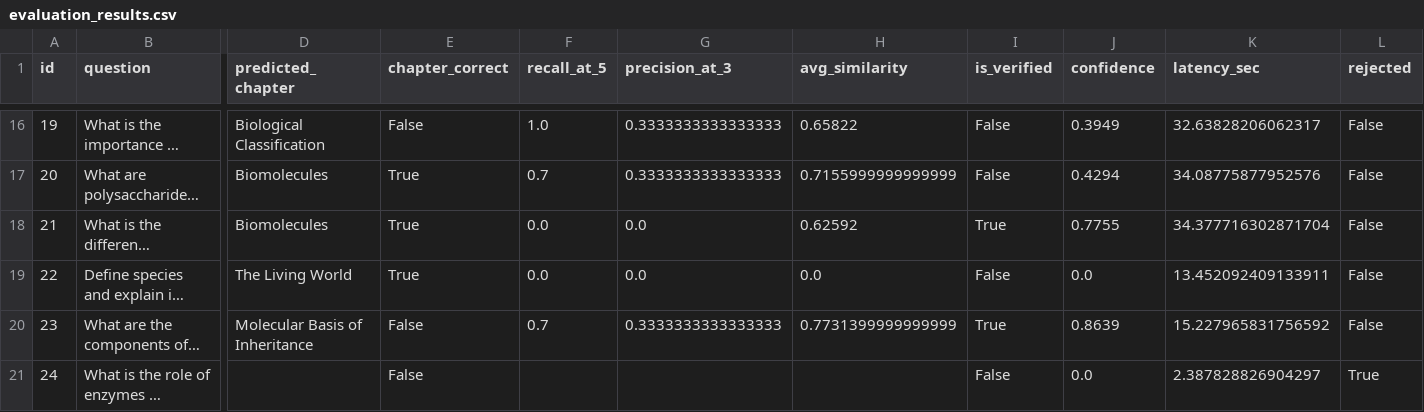
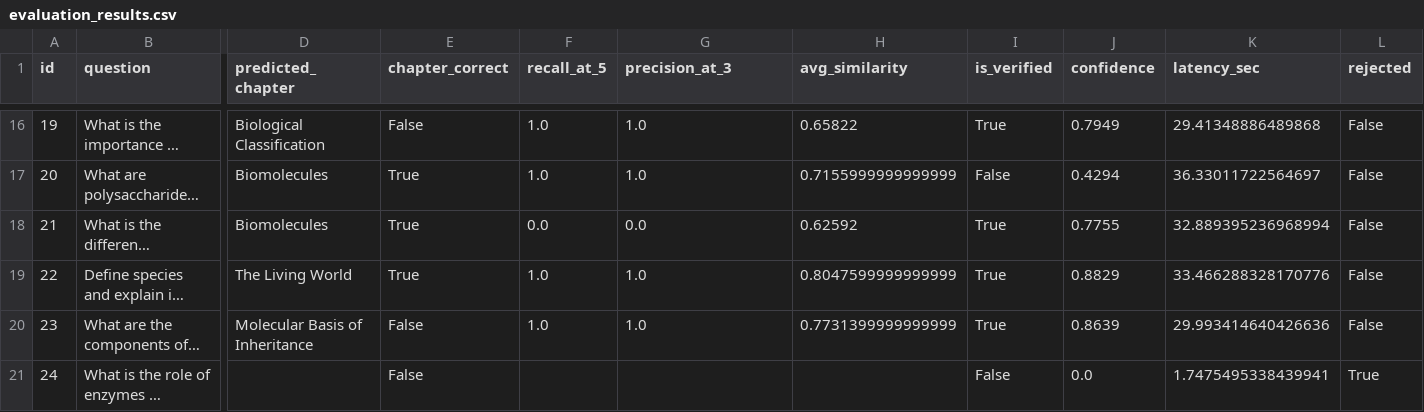
Before and after one commit to PranilBankar/Question_AndAnswerGeneration, a CSV file: rag/eval_results/evaluation_results.csv, drawn as a sheet; only a part is shown, gaps mark what is left out; long unchanged cells end in …; the diff covers the shown part only; the diff names each change by its address in the sheet, - before the commit and + after, or states it on an @@ line.

```diff
--- a/rag/eval_results/evaluation_results.csv
+++ b/rag/eval_results/evaluation_results.csv
-G16:G17 (precision_at_3): 0.3333333333333333
+G16:G17 (precision_at_3): 1.0
-I16 (is_verified): False
+I16 (is_verified): True
-J16 (confidence): 0.3949
+J16 (confidence): 0.7949
-K16 (latency_sec): 32.63828206062317
+K16 (latency_sec): 29.41348886489868
-F17 (recall_at_5): 0.7
+F17 (recall_at_5): 1.0
-K17 (latency_sec): 34.08775877952576
+K17 (latency_sec): 36.33011722564697
-K18 (latency_sec): 34.377716302871704
+K18 (latency_sec): 32.889395236968994
-F19 (recall_at_5): 0.0
+F19 (recall_at_5): 1.0
-G19 (precision_at_3): 0.0
+G19 (precision_at_3): 1.0
-H19 (avg_similarity): 0.0
+H19 (avg_similarity): 0.8047599999999999
-I19 (is_verified): False
+I19 (is_verified): True
-J19 (confidence): 0.0
+J19 (confidence): 0.8829
-K19 (latency_sec): 13.452092409133911
+K19 (latency_sec): 33.466288328170776
-F20 (recall_at_5): 0.7
+F20 (recall_at_5): 1.0
-G20 (precision_at_3): 0.3333333333333333
+G20 (precision_at_3): 1.0
-K20 (latency_sec): 15.227965831756592
+K20 (latency_sec): 29.993414640426636
-K21 (latency_sec): 2.387828826904297
+K21 (latency_sec): 1.7475495338439941
```
Also changed, not shown: 32 edited cells elsewhere in this file, 8 other files.
